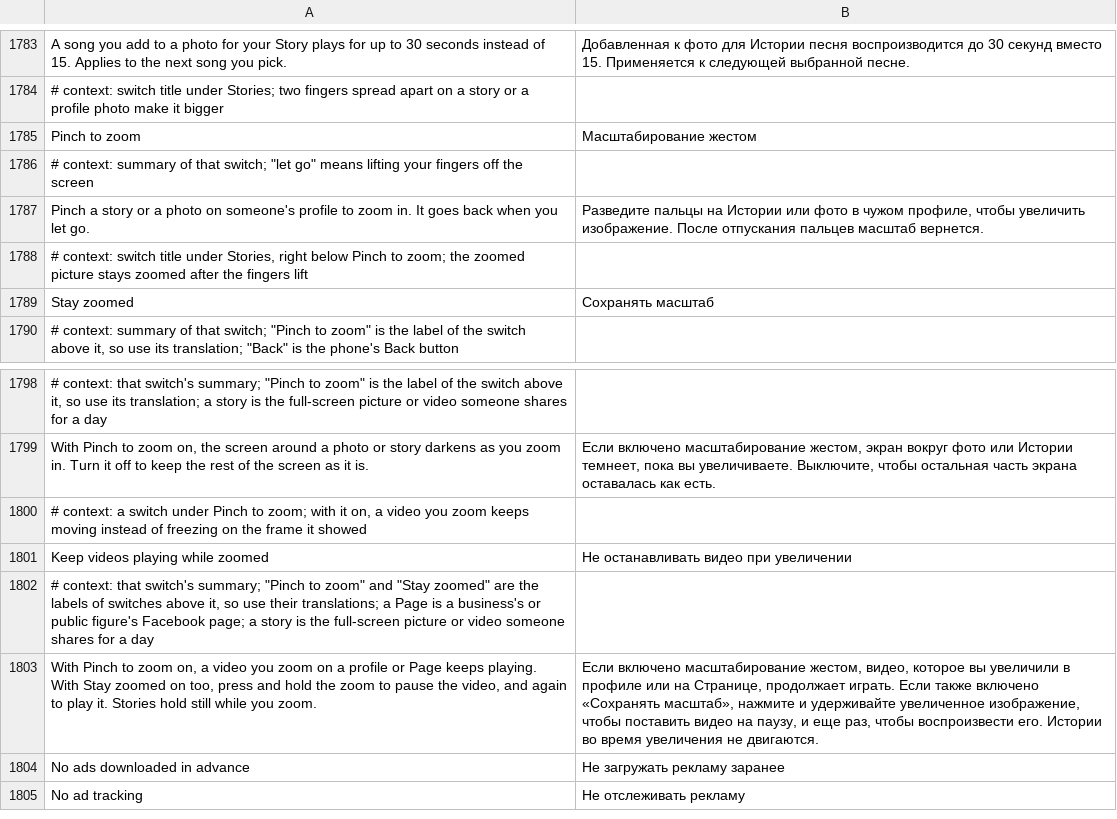
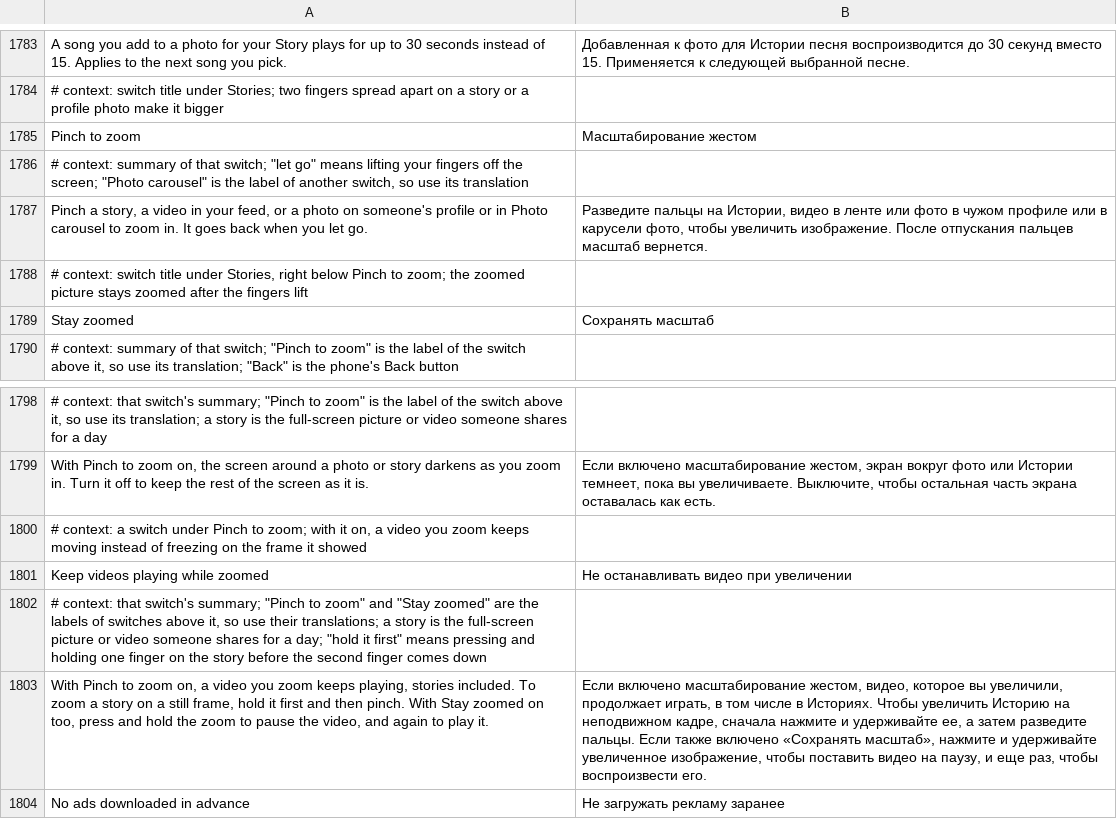
Before and after one commit to SysAdminDoc/HushFacebook, a TSV file: extensions/shared/library/src/main/l10n/ru.tsv, drawn as a sheet; only a part is shown, gaps mark what is left out; the shorter side is filled out with more unchanged rows.

Commit message:
feat(pinch): zoom feed videos, carousel photos and playing stories
Pinch to zoom only took stories and profile media, so a video in the
feed or a photo in Photo carousel's row did nothing, and a story froze
on a still frame while zoomed. Feed players and carousel row photos now
count as zoomable. With Keep videos playing on, a story's video keeps
playing under the zoom (the pinch is cancelled to Facebook at once so it
doesn't pause), and the zoom settles when the story view goes away. A
story held before the second finger lands still zooms a still frame.

Refs #220

```diff
--- a/extensions/shared/library/src/main/l10n/ru.tsv
+++ b/extensions/shared/library/src/main/l10n/ru.tsv
@@ -1785,4 +1785,4 @@ A song you add to a photo for your Story plays for up to 30 seconds instead of 1
 Pinch to zoom	Масштабирование жестом
-# context: summary of that switch; "let go" means lifting your fingers off the screen
-Pinch a story or a photo on someone's profile to zoom in. It goes back when you let go.	Разведите пальцы на Истории или фото в чужом профиле, чтобы увеличить изображение. После отпускания пальцев масштаб вернется.
+# context: summary of that switch; "let go" means lifting your fingers off the screen; "Photo carousel" is the label of another switch, so use its translation
+Pinch a story, a video in your feed, or a photo on someone's profile or in Photo carousel to zoom in. It goes back when you let go.	Разведите пальцы на Истории, видео в ленте или фото в чужом профиле или в карусели фото, чтобы увеличить изображение. После отпускания пальцев масштаб вернется.
 # context: switch title under Stories, right below Pinch to zoom; the zoomed picture stays zoomed after the fingers lift
@@ -1801,4 +1801,4 @@ With Pinch to zoom on, the screen around a photo or story darkens as you zoom in
 Keep videos playing while zoomed	Не останавливать видео при увеличении
-# context: that switch's summary; "Pinch to zoom" and "Stay zoomed" are the labels of switches above it, so use their translations; a Page is a business's or public figure's Facebook page; a story is the full-screen picture or video someone shares for a day
-With Pinch to zoom on, a video you zoom on a profile or Page keeps playing. With Stay zoomed on too, press and hold the zoom to pause the video, and again to play it. Stories hold still while you zoom.	Если включено масштабирование жестом, видео, которое вы увеличили в профиле или на Странице, продолжает играть. Если также включено «Сохранять масштаб», нажмите и удерживайте увеличенное изображение, чтобы поставить видео на паузу, и еще раз, чтобы воспроизвести его. Истории во время увеличения не двигаются.
+# context: that switch's summary; "Pinch to zoom" and "Stay zoomed" are the labels of switches above it, so use their translations; a story is the full-screen picture or video someone shares for a day; "hold it first" means pressing and holding one finger on the story before the second finger comes down
+With Pinch to zoom on, a video you zoom keeps playing, stories included. To zoom a story on a still frame, hold it first and then pinch. With Stay zoomed on too, press and hold the zoom to pause the video, and again to play it.	Если включено масштабирование жестом, видео, которое вы увеличили, продолжает играть, в том числе в Историях. Чтобы увеличить Историю на неподвижном кадре, сначала нажмите и удерживайте ее, а затем разведите пальцы. Если также включено «Сохранять масштаб», нажмите и удерживайте увеличенное изображение, чтобы поставить видео на паузу, и еще раз, чтобы воспроизвести его.
 No ads downloaded in advance	Не загружать рекламу заранее
```
Also changed, not shown: extensions/shared/library/src/main/l10n/de.tsv, extensions/shared/library/src/main/l10n/es.tsv, 25 other files.
